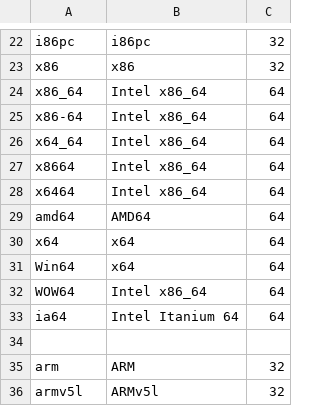
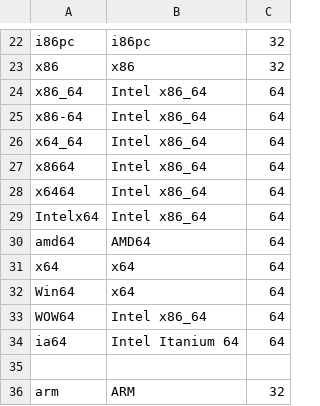
Before and after one commit to nielsbasjes/yauaa, a CSV file: analyzer/src/main/code-gen/UserAgents/CPUTypes/CPUTypes.csv, drawn as a sheet; only a part is shown, gaps mark what is left out; the shorter side is filled out with more unchanged rows; the diff names each change by its address in the sheet, - before the commit and + after, or states it on an @@ line.

```diff
--- a/analyzer/src/main/code-gen/UserAgents/CPUTypes/CPUTypes.csv
+++ b/analyzer/src/main/code-gen/UserAgents/CPUTypes/CPUTypes.csv
+row 29: Intelx64 | Intel x86_64 | 64
```
Also changed, not shown: 10 other files.
